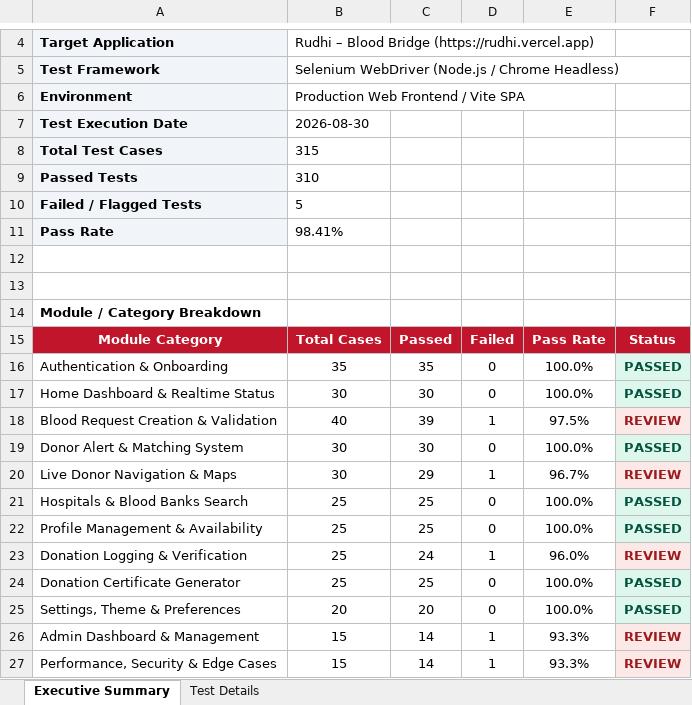
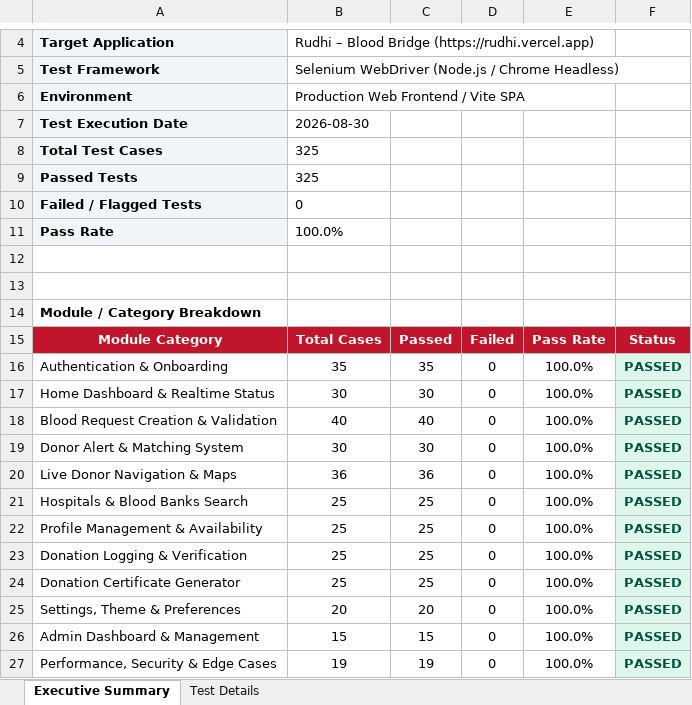
Before and after one commit to sravankumar1208/Rudhi, an Excel workbook: selenium-tests/Test_Execution_Report.xlsx, sheet Executive Summary, drawn as a sheet; only a part is shown, gaps mark what is left out; values as stored, in another font and other column widths than the file's, no borders; the diff names each change by its address in the sheet, - before the commit and + after, or states it on an @@ line.

```diff
--- a/selenium-tests/Test_Execution_Report.xlsx (sheet Executive Summary)
+++ b/selenium-tests/Test_Execution_Report.xlsx (sheet Executive Summary)
-B8: 315
+B8: 325
-B9: 310
+B9: 325
-B10: 5
+B10: 0
-B11: 98.41%
+B11: 100.0%
-C18: 39
+C18: 40
-D18: 1
+D18: 0
-E18: 97.5%
+E18: 100.0%
-F18: REVIEW
+F18: PASSED
@@ F18 fill: #FDE8E8 → #DEF7EC, text colour: #9B1C1C → #03543F @@
-B20: 30
+B20: 36
-C20: 29
+C20: 36
-D20: 1
+D20: 0
-E20: 96.7%
+E20: 100.0%
-F20: REVIEW
+F20: PASSED
@@ F20 fill: #FDE8E8 → #DEF7EC, text colour: #9B1C1C → #03543F @@
-C23: 24
+C23: 25
-D23: 1
+D23: 0
-E23: 96.0%
+E23: 100.0%
-F23: REVIEW
+F23: PASSED
@@ F23 fill: #FDE8E8 → #DEF7EC, text colour: #9B1C1C → #03543F @@
-C26: 14
+C26: 15
-D26:D27: 1
+D26:D27: 0
-E26:E27: 93.3%
+E26:E27: 100.0%
-F26:F27: REVIEW
+F26:F27: PASSED
@@ F26:F27 fill: #FDE8E8 → #DEF7EC, text colour: #9B1C1C → #03543F @@
-B27: 15
+B27: 19
-C27: 14
+C27: 19
```
Also changed, not shown: sheet Test Details, appium-tests/Appium_Test_Execution_Report.xlsx, appium-tests/appium-android-report.xlsx, 8 other files.
